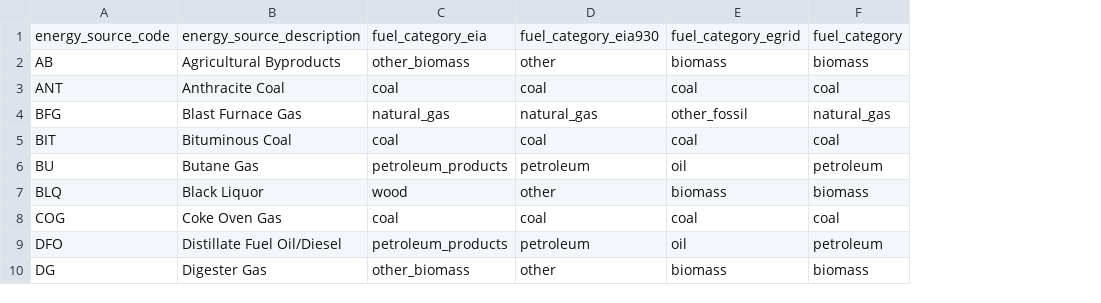
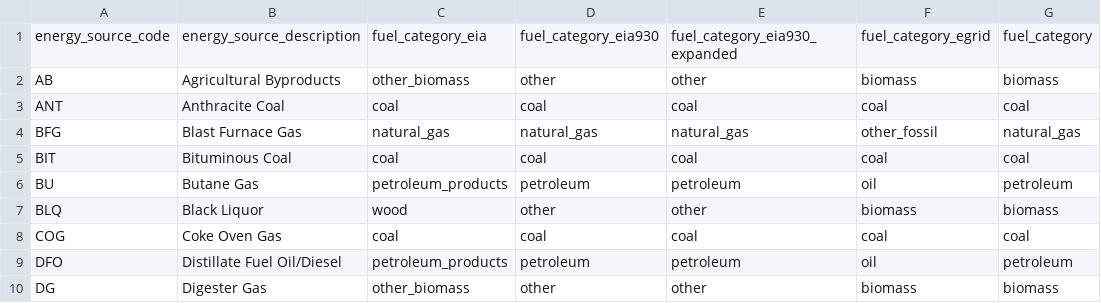
Before and after one commit to singularity-energy/open-grid-emissions, a CSV file: src/oge/reference_tables/energy_source_groups.csv, drawn as a sheet; only a part is shown; the diff names each change by its address in the sheet, - before the commit and + after, or states it on an @@ line.

```diff
--- a/src/oge/reference_tables/energy_source_groups.csv
+++ b/src/oge/reference_tables/energy_source_groups.csv
+column E, rows 1-10: fuel_category_eia930_expanded | other | coal | natural_gas | coal | petroleum | other | coal | petroleum | other
```
Also changed, not shown: 10 other files.
